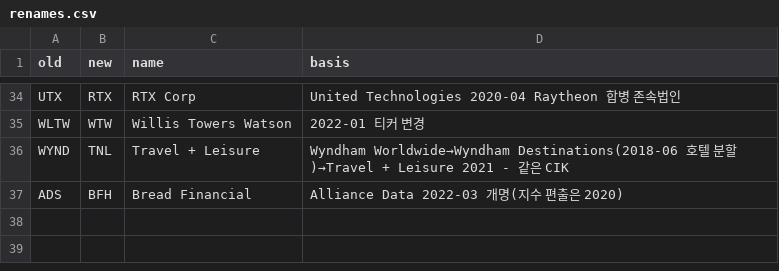
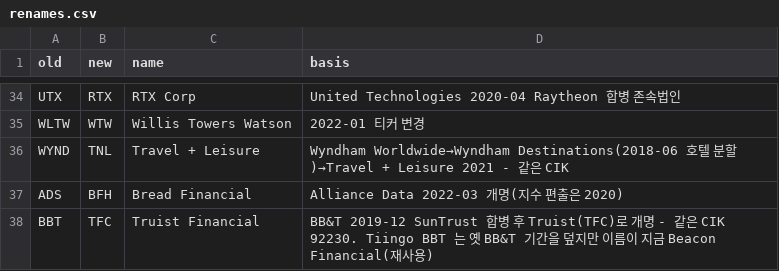
Before and after one commit to wonithink-a11y/stock, a CSV file: research/strategy-lab/data/us-pit/renames.csv, drawn as a sheet; only a part is shown, gaps mark what is left out.

```diff
--- a/research/strategy-lab/data/us-pit/renames.csv
+++ b/research/strategy-lab/data/us-pit/renames.csv
@@ -37 +37,2 @@ WYND,TNL,Travel + Leisure,Wyndham Worldwide→Wyndham Destinations(2018-06 호
 ADS,BFH,Bread Financial,Alliance Data 2022-03 개명(지수 편출은 2020)
+BBT,TFC,Truist Financial,BB&T 2019-12 SunTrust 합병 후 Truist(TFC)로 개명 - 같은 CIK 92230. Tiingo BBT 는 옛 BB&T 기간을 덮지만 이름이 지금 Beacon Financial(재사용)
```
Also changed, not shown: 5 other files.
